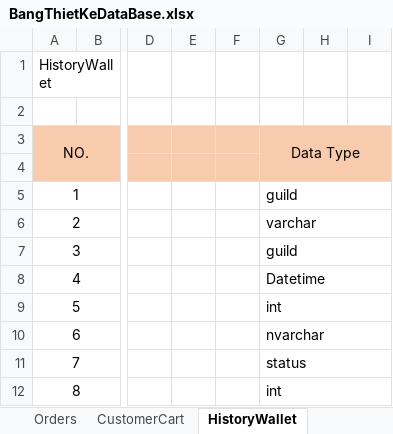
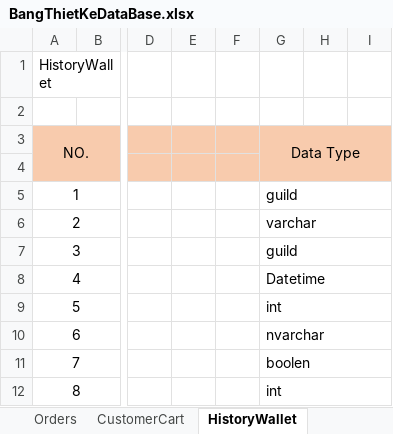
Before and after one commit to TranDuyTuong/Source_BookSaleReactJs, an Excel workbook: document/database/BangThietKeDataBase.xlsx, sheet HistoryWallet, drawn as a sheet; only a part is shown, gaps mark what is left out; values as stored, in another font and other column widths than the file's, no borders; the diff names each change by its address in the sheet, - before the commit and + after, or states it on an @@ line.

```diff
--- a/document/database/BangThietKeDataBase.xlsx (sheet HistoryWallet)
+++ b/document/database/BangThietKeDataBase.xlsx (sheet HistoryWallet)
-G11 (Data Type): status
+G11 (Data Type): boolen
```
Also changed, not shown: sheet CategoryItemMaster, sheet Orders, 50 other files.
